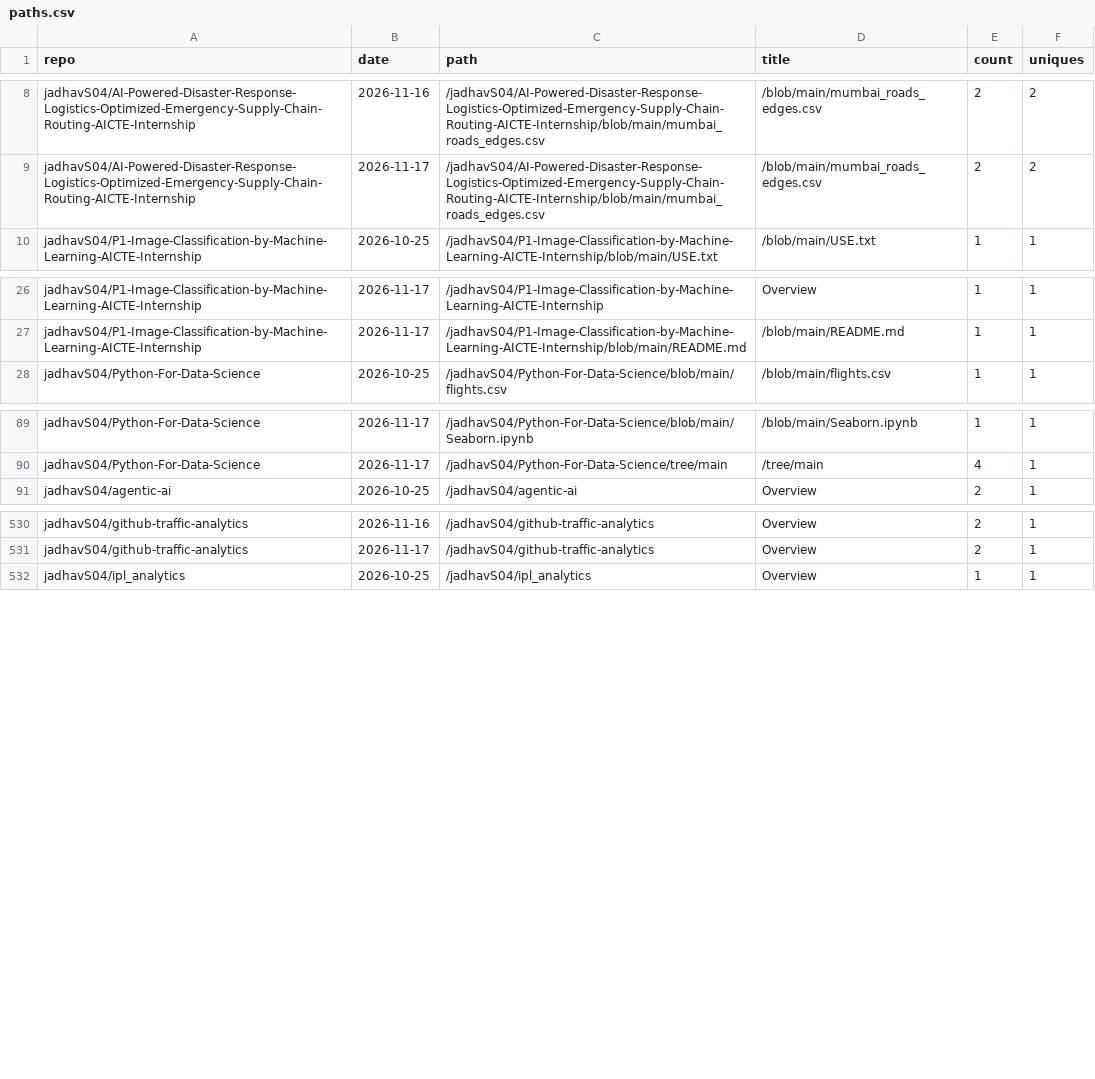
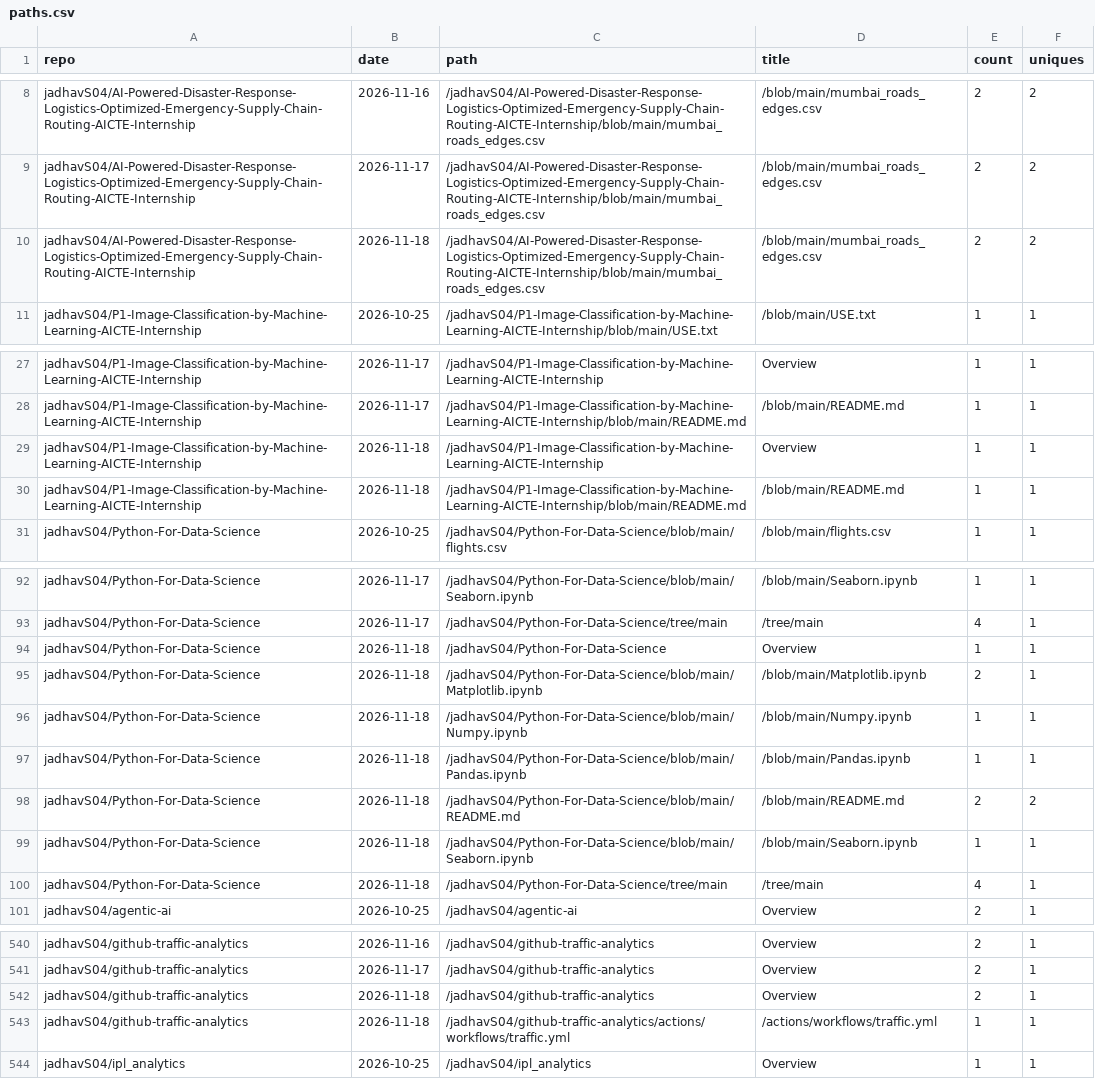
Before and after one commit to jadhavS04/github-traffic-analytics, a CSV file: data/paths.csv, drawn as a sheet; only a part is shown, gaps mark what is left out; the diff names each change by its address in the sheet, - before the commit and + after, or states it on an @@ line.

Commit message:
data: 2026-11-18 07:18 UTC

```diff
--- a/data/paths.csv
+++ b/data/paths.csv
+row 10: jadhavS04/AI-Powered-Disaster-Response-Logistics-Optimized-Emergency-Supply-Chain-Routing-AICTE-Internship | 2026-11-18 | /jadhavS04/AI-Powered-Disaster-Response-Logistics-Optimized-Emergency-Supply-Chain-Routing-AICTE-Internship/blob/main/mumbai_roads_edges.csv | /blob/main/mumbai_roads_edges.csv | 2 | 2
+row 29: jadhavS04/P1-Image-Classification-by-Machine-Learning-AICTE-Internship | 2026-11-18 | /jadhavS04/P1-Image-Classification-by-Machine-Learning-AICTE-Internship | Overview | 1 | 1
+row 30: jadhavS04/P1-Image-Classification-by-Machine-Learning-AICTE-Internship | 2026-11-18 | /jadhavS04/P1-Image-Classification-by-Machine-Learning-AICTE-Internship/blob/main/README.md | /blob/main/README.md | 1 | 1
+row 94: jadhavS04/Python-For-Data-Science | 2026-11-18 | /jadhavS04/Python-For-Data-Science | Overview | 1 | 1
+row 95: jadhavS04/Python-For-Data-Science | 2026-11-18 | /jadhavS04/Python-For-Data-Science/blob/main/Matplotlib.ipynb | /blob/main/Matplotlib.ipynb | 2 | 1
+row 96: jadhavS04/Python-For-Data-Science | 2026-11-18 | /jadhavS04/Python-For-Data-Science/blob/main/Numpy.ipynb | /blob/main/Numpy.ipynb | 1 | 1
+row 97: jadhavS04/Python-For-Data-Science | 2026-11-18 | /jadhavS04/Python-For-Data-Science/blob/main/Pandas.ipynb | /blob/main/Pandas.ipynb | 1 | 1
+row 98: jadhavS04/Python-For-Data-Science | 2026-11-18 | /jadhavS04/Python-For-Data-Science/blob/main/README.md | /blob/main/README.md | 2 | 2
+row 99: jadhavS04/Python-For-Data-Science | 2026-11-18 | /jadhavS04/Python-For-Data-Science/blob/main/Seaborn.ipynb | /blob/main/Seaborn.ipynb | 1 | 1
+row 100: jadhavS04/Python-For-Data-Science | 2026-11-18 | /jadhavS04/Python-For-Data-Science/tree/main | /tree/main | 4 | 1
+row 542: jadhavS04/github-traffic-analytics | 2026-11-18 | /jadhavS04/github-traffic-analytics | Overview | 2 | 1
+row 543: jadhavS04/github-traffic-analytics | 2026-11-18 | /jadhavS04/github-traffic-analytics/actions/workflows/traffic.yml | /actions/workflows/traffic.yml | 1 | 1
```
Also changed, not shown: data/clones.csv, data/languages.csv, 7 other files.
